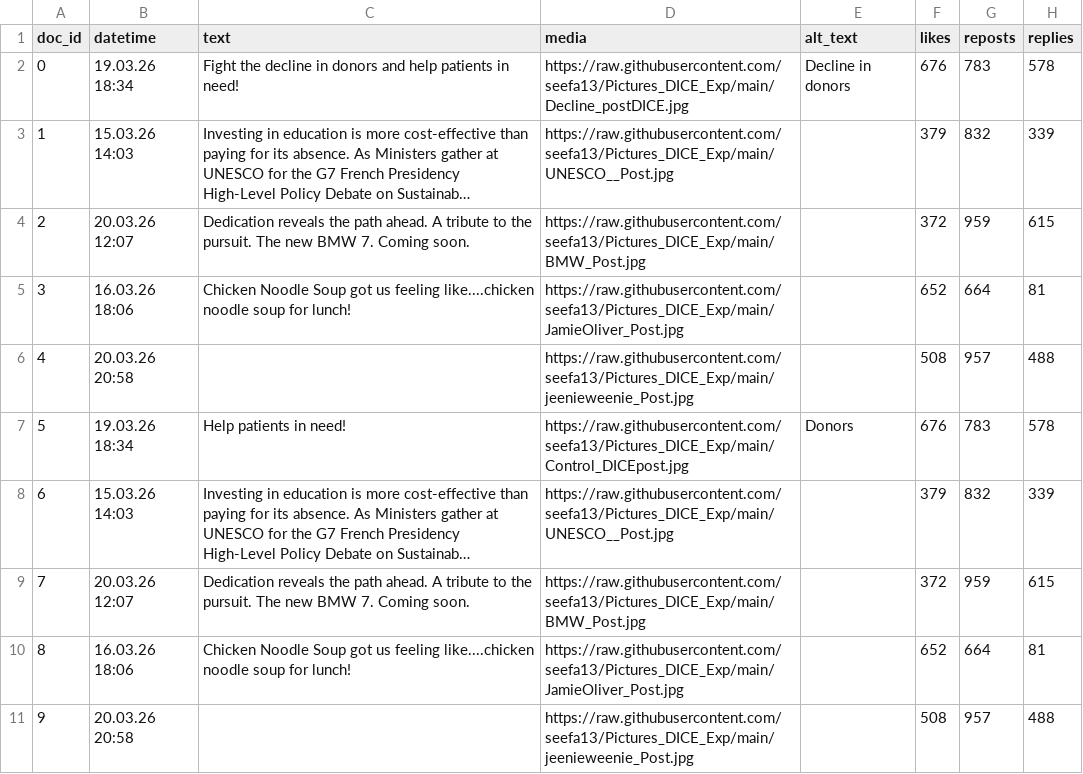
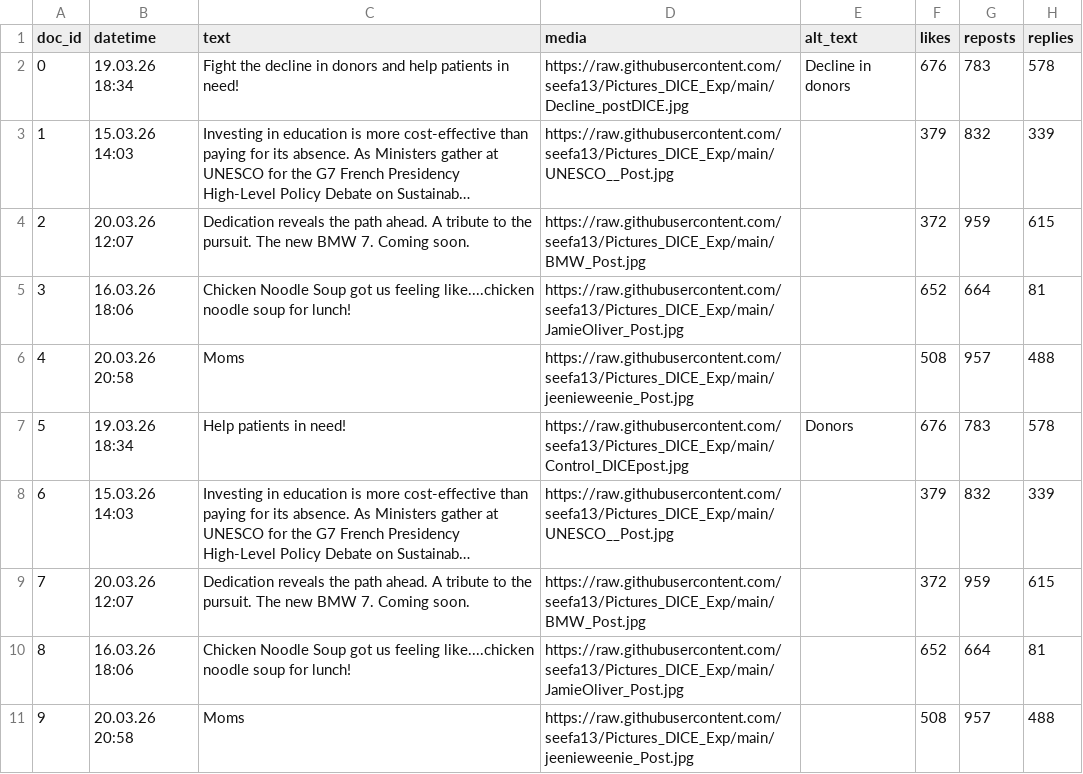
Before and after one commit to seefa13/Pictures_DICE_Exp, a CSV file: Final_feed_DICE.csv, drawn as a sheet; only a part is shown; long unchanged cells end in …; the diff names each change by its address in the sheet, - before the commit and + after, or states it on an @@ line.

Commit message:
Update Final_feed_DICE.csv

```diff
--- a/Final_feed_DICE.csv
+++ b/Final_feed_DICE.csv
-C6 (text): (empty)
+C6 (text): Moms
-C11 (text): (empty)
+C11 (text): Moms
```
